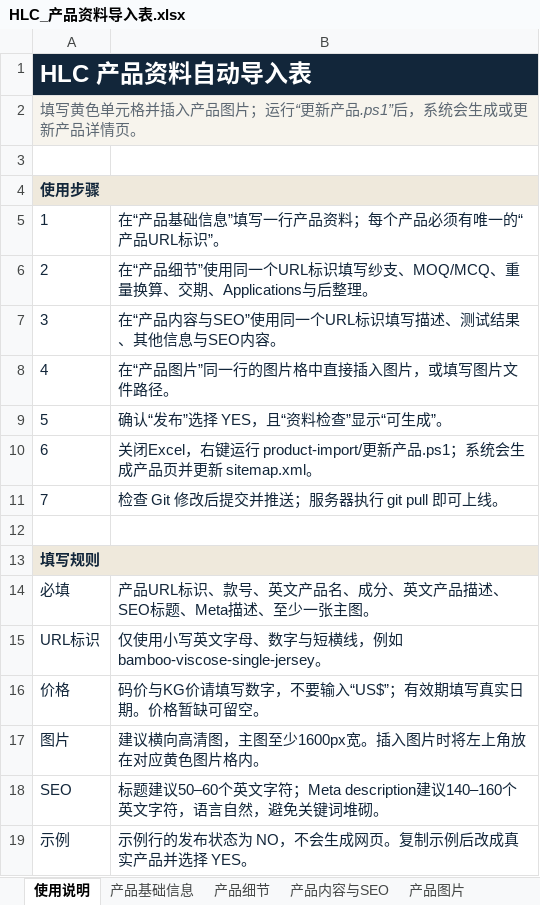
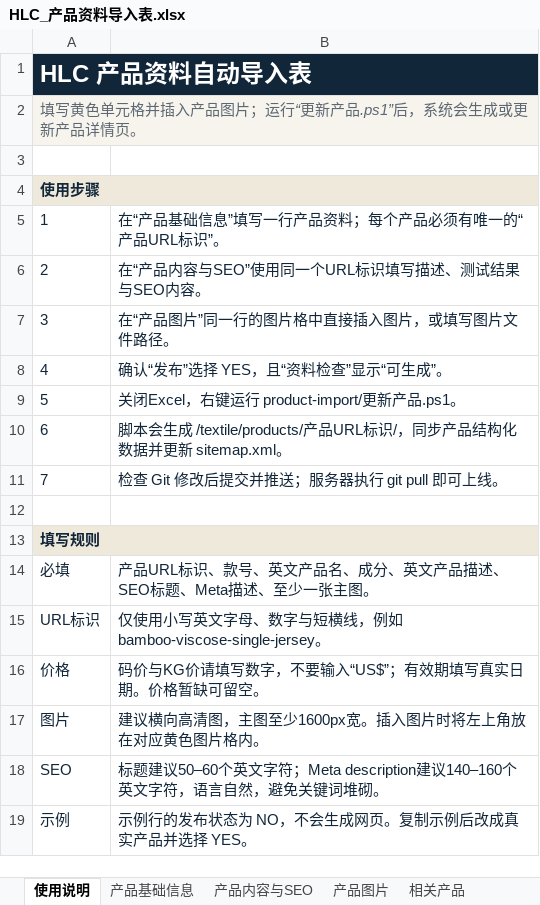
Before and after one commit to ps850844-cmyk/hlctex-site, an Excel workbook: outputs/product-import/HLC_产品资料导入表.xlsx, sheet 使用说明, drawn as a sheet; values as stored, in another font and other column widths than the file's, no borders; the diff names each change by its address in the sheet, - before the commit and + after, or states it on an @@ line.

Commit message:
Upload completed product import workbook

```diff
--- a/outputs/product-import/HLC_产品资料导入表.xlsx (sheet 使用说明)
+++ b/outputs/product-import/HLC_产品资料导入表.xlsx (sheet 使用说明)
-sheet tab: 产品细节
-B6: 在“产品细节”使用同一个URL标识填写纱支、MOQ/MCQ、重量换算、交期、Applications与后整理。
+B6: 在“产品内容与SEO”使用同一个URL标识填写描述、测试结果与SEO内容。
-B7: 在“产品内容与SEO”使用同一个URL标识填写描述、测试结果、其他信息与SEO内容。
+B7: 在“产品图片”同一行的图片格中直接插入图片，或填写图片文件路径。
-B8: 在“产品图片”同一行的图片格中直接插入图片，或填写图片文件路径。
+B8: 确认“发布”选择 YES，且“资料检查”显示“可生成”。
-B9: 确认“发布”选择 YES，且“资料检查”显示“可生成”。
+B9: 关闭Excel，右键运行 product-import/更新产品.ps1。
-B10: 关闭Excel，右键运行 product-import/更新产品.ps1；系统会生成产品页并更新…
+B10: 脚本会生成 /textile/products/产品URL标识/，同步产品结构化数据并更新…
```
Also changed, not shown: sheet 产品基础信息, sheet 产品内容与SEO, sheet 相关产品, sheet 产品图片.
